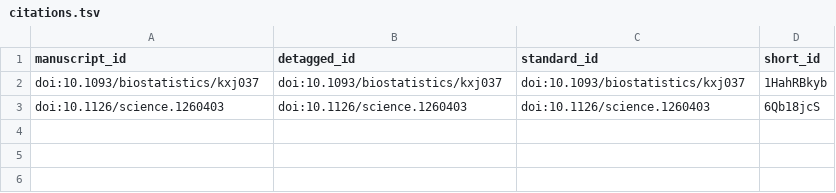
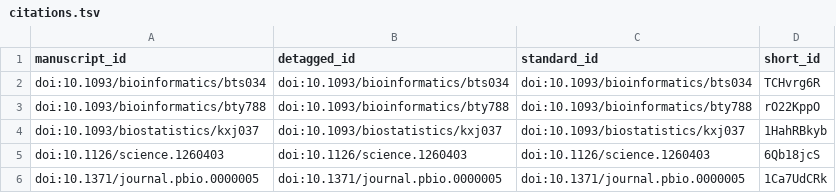
Before and after one commit to trang1618/plasmodium-falciparum, a TSV file: citations.tsv, drawn as a sheet; the diff names each change by its address in the sheet, - before the commit and + after, or states it on an @@ line.

```diff
--- a/citations.tsv
+++ b/citations.tsv
+row 2: doi:10.1093/bioinformatics/bts034 | doi:10.1093/bioinformatics/bts034 | doi:10.1093/bioinformatics/bts034 | TCHvrg6R
+row 3: doi:10.1093/bioinformatics/bty788 | doi:10.1093/bioinformatics/bty788 | doi:10.1093/bioinformatics/bty788 | rO22KppO
+row 6: doi:10.1371/journal.pbio.0000005 | doi:10.1371/journal.pbio.0000005 | doi:10.1371/journal.pbio.0000005 | 1Ca7UdCRk
```
Also changed, not shown: 5 other files.
